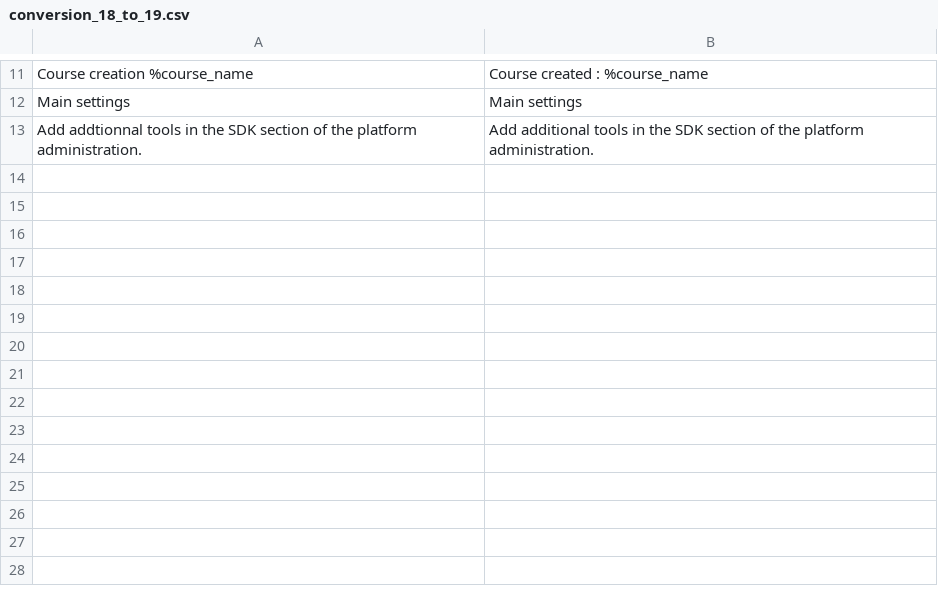
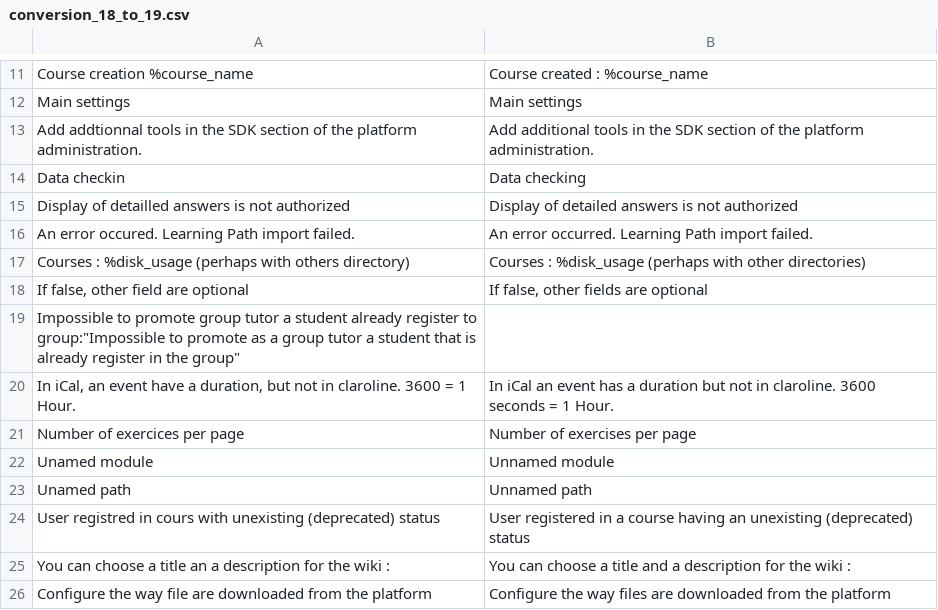
Before and after one commit to zefredz/claroline, a CSV file: claroline/admin/xtra/sdk/lang/conversion_18_to_19.csv, drawn as a sheet; only a part is shown, gaps mark what is left out; the diff names each change by its address in the sheet, - before the commit and + after, or states it on an @@ line.

Commit message:
Fix typo in some lang vars (errors posted by Dominicus on forum)

```diff
--- a/claroline/admin/xtra/sdk/lang/conversion_18_to_19.csv
+++ b/claroline/admin/xtra/sdk/lang/conversion_18_to_19.csv
+row 14: Data checkin | Data checking
+row 15: Display of detailled answers is not authorized | Display of detailed answers is not authorized
+row 16: An error occured. Learning Path import failed. | An error occurred. Learning Path import failed.
+row 17: Courses : %disk_usage (perhaps with others directory) | Courses : %disk_usage (perhaps with other directories)
+row 18: If false, other field are optional | If false, other fields are optional
+row 19: Impossible to promote group tutor a student already register to group:"Impossible to promote as a group tutor a student that is already register in the group"
+row 20: In iCal, an event have a duration, but not in claroline. 3600 = 1 Hour. | In iCal an event has a duration but not in claroline. 3600 seconds = 1 Hour.
+row 21: Number of exercices per page | Number of exercises per page
+row 22: Unamed module | Unnamed module
+row 23: Unamed path | Unnamed path
+row 24: User registred in cours with unexisting (deprecated) status | User registered in a course having an unexisting (deprecated) status
+row 25: You can choose a title an a description for the wiki : | You can choose a title and a description for the wiki :
+row 26: Configure the way file are downloaded from the platform | Configure the way files are downloaded from the platform
```
